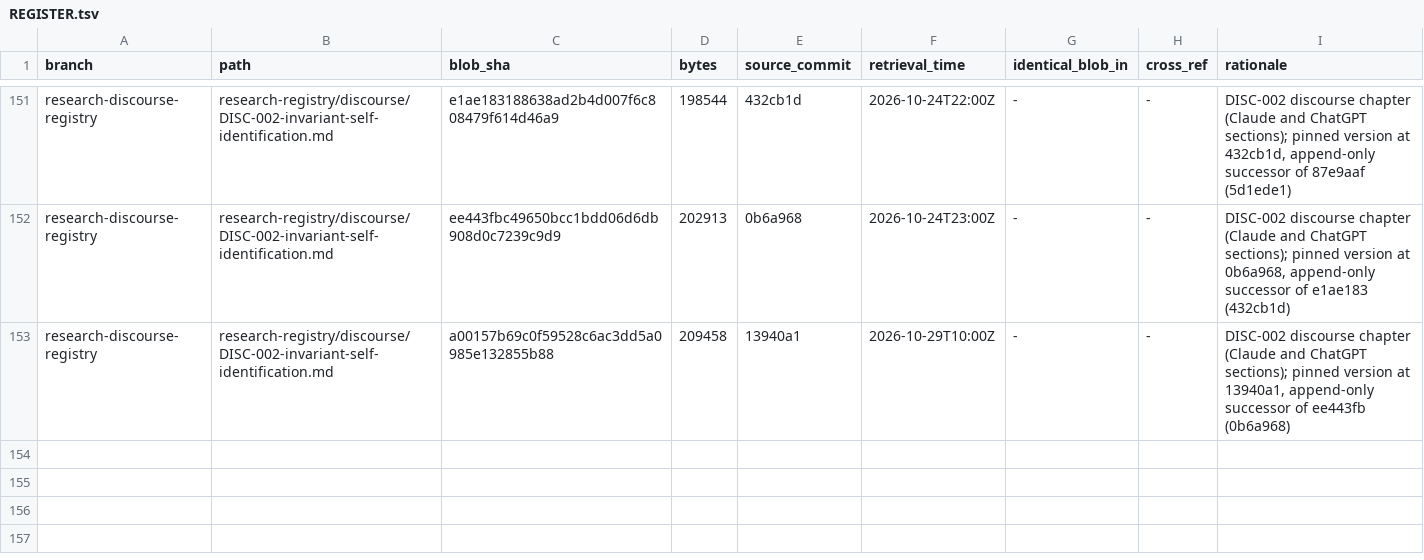
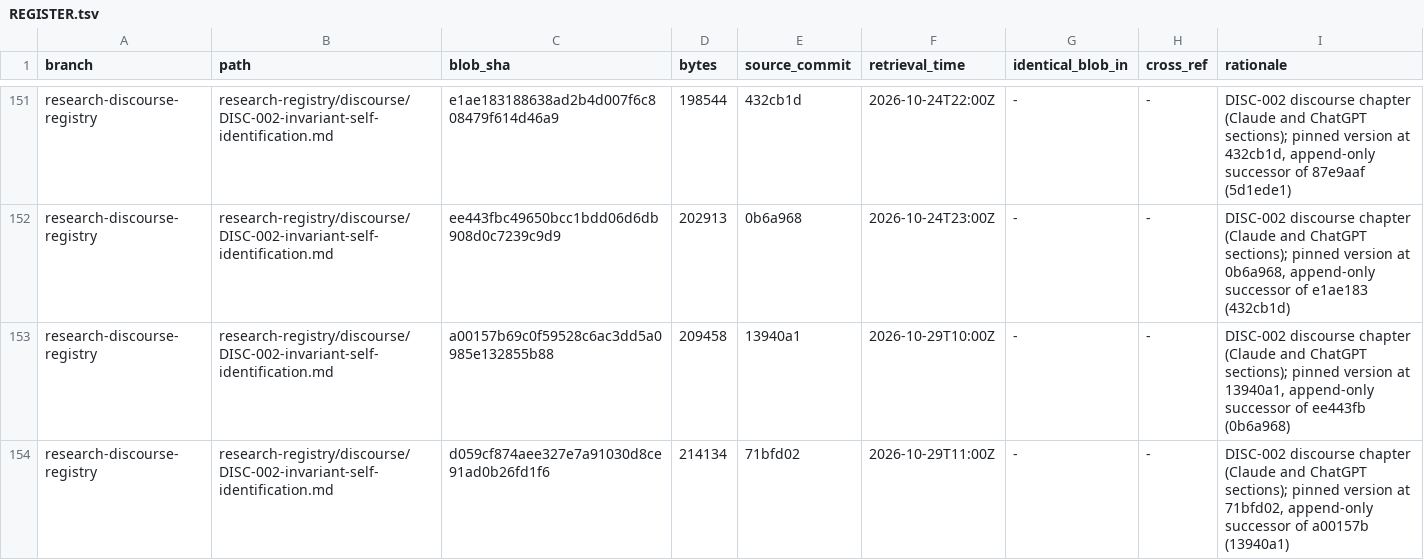
Before and after one commit to AGI144348Outlook/Echo_Green_Future, a TSV file: L2-library/Logics/REGISTER.tsv, drawn as a sheet; only a part is shown, gaps mark what is left out; the diff names each change by its address in the sheet, - before the commit and + after, or states it on an @@ line.

```diff
--- a/L2-library/Logics/REGISTER.tsv
+++ b/L2-library/Logics/REGISTER.tsv
+row 154: research-discourse-registry | research-registry/discourse/DISC-002-invariant-self-identification.md | d059cf874aee327e7a91030d8ce91ad0b26fd1f6 | 214134 | 71bfd02 | 2026-10-29T11:00Z | - | - | DISC-002 discourse chapter (Claude and ChatGPT sections); pinned version at 71bfd02, append-only successor of a00157b (13940a1)
```
Also changed, not shown: L2-library/Algorithms/REGISTER.tsv, 4 other files.
